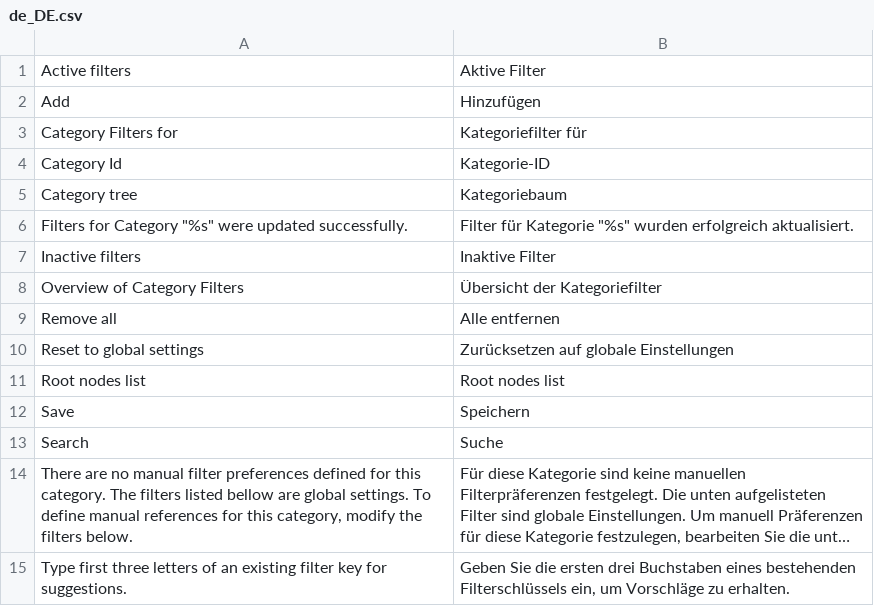
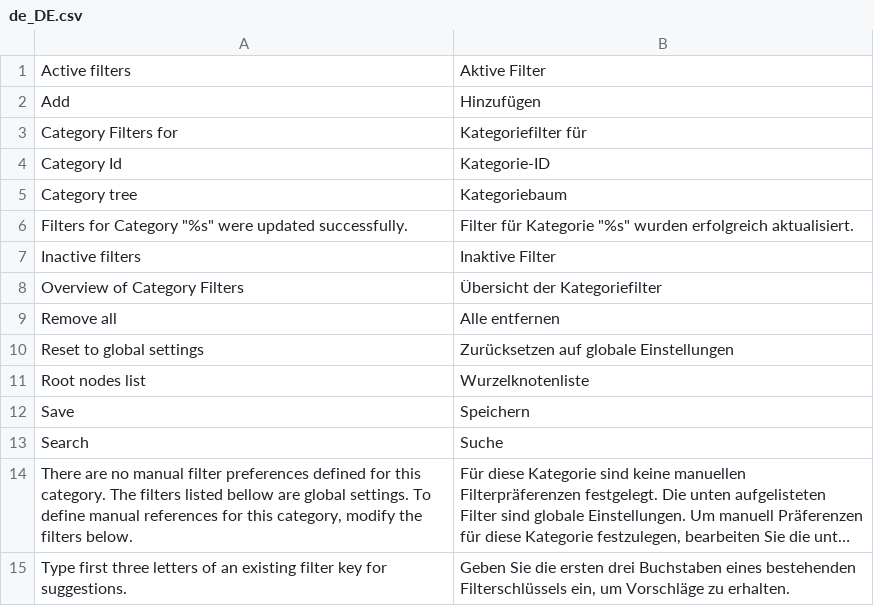
Before and after one commit to spryker/product-category-filter-gui, a CSV file: data/translation/Zed/de_DE.csv, drawn as a sheet; long unchanged cells end in ….

Commit message:
PS-9975 Partially added translations

```diff
--- a/data/translation/Zed/de_DE.csv
+++ b/data/translation/Zed/de_DE.csv
@@ -10,3 +10,3 @@ Add,Hinzufügen
 "Reset to global settings","Zurücksetzen auf globale Einstellungen"
-"Root nodes list","Root nodes list"
+"Root nodes list",Wurzelknotenliste
 Save,Speichern
```
